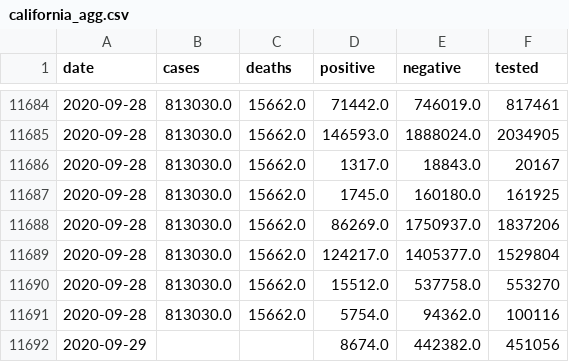
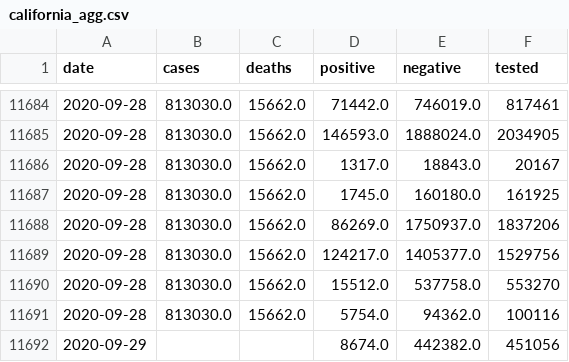
Before and after one commit to klintkanopka/COVID-19, a CSV file: data/california_agg.csv, drawn as a sheet; only a part is shown, gaps mark what is left out.

Commit message:
update data on Wed 30 Sep 00:00:01 PDT 2020

```diff
--- a/data/california_agg.csv
+++ b/data/california_agg.csv
@@ -11688,3 +11688,3 @@ date,cases,deaths,positive,negative,tested
 2020-09-28,813030.0,15662.0,86269.0,1750937.0,1837206
-2020-09-28,813030.0,15662.0,124217.0,1405377.0,1529804
+2020-09-28,813030.0,15662.0,124217.0,1405377.0,1529756
 2020-09-28,813030.0,15662.0,15512.0,537758.0,553270
```
